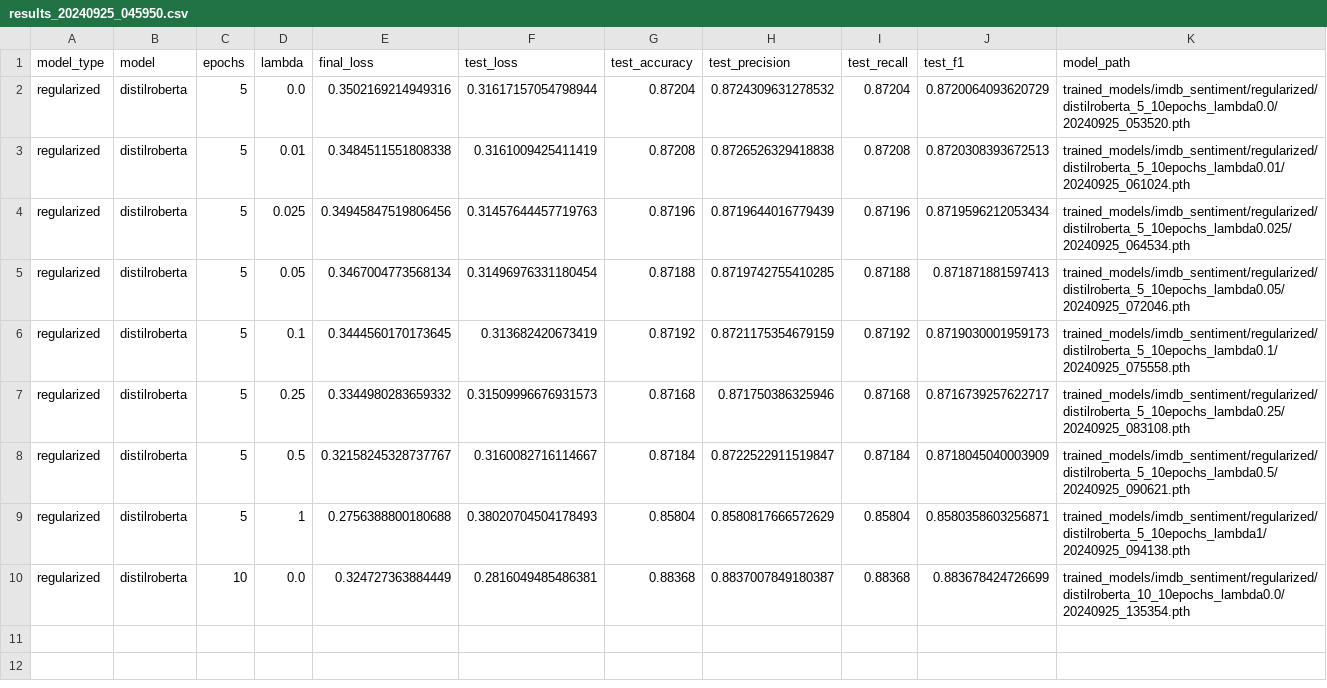
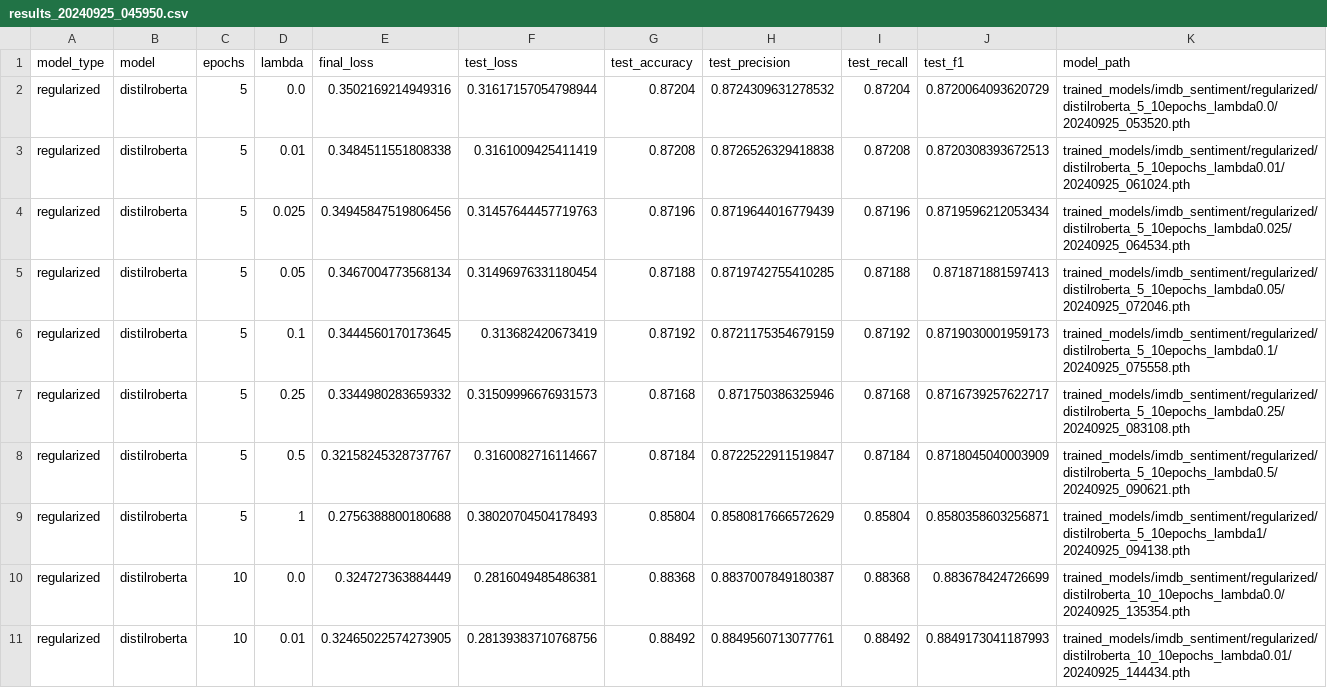
Before and after one commit to p10rahulm/causal-vs-correlated-classification, a CSV file: outputs/imdb_sentiment_regularized/results_20240925_045950.csv, drawn as a sheet.

Commit message:
new dataset

```diff
--- a/outputs/imdb_sentiment_regularized/results_20240925_045950.csv
+++ b/outputs/imdb_sentiment_regularized/results_20240925_045950.csv
@@ -10 +10,2 @@ regularized,distilroberta,5,1,0.2756388800180688,0.38020704504178493,0.85804,0.8
 regularized,distilroberta,10,0.0,0.324727363884449,0.2816049485486381,0.88368,0.8837007849180387,0.88368,0.883678424726699,trained_models/imdb_sentiment/regularized/distilroberta_10_10epochs_lambda0.0/20240925_135354.pth
+regularized,distilroberta,10,0.01,0.32465022574273905,0.28139383710768756,0.88492,0.8849560713077761,0.88492,0.8849173041187993,trained_models/imdb_sentiment/regularized/distilroberta_10_10epochs_lambda0.01/20240925_144434.pth
```
Also changed, not shown: 4 other files.
